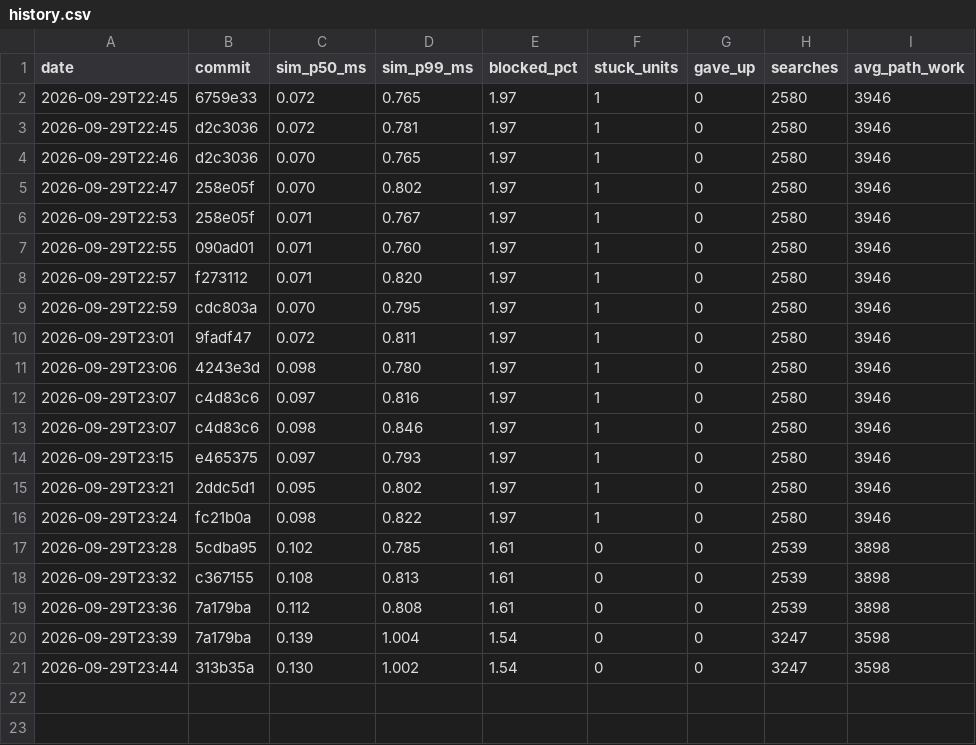
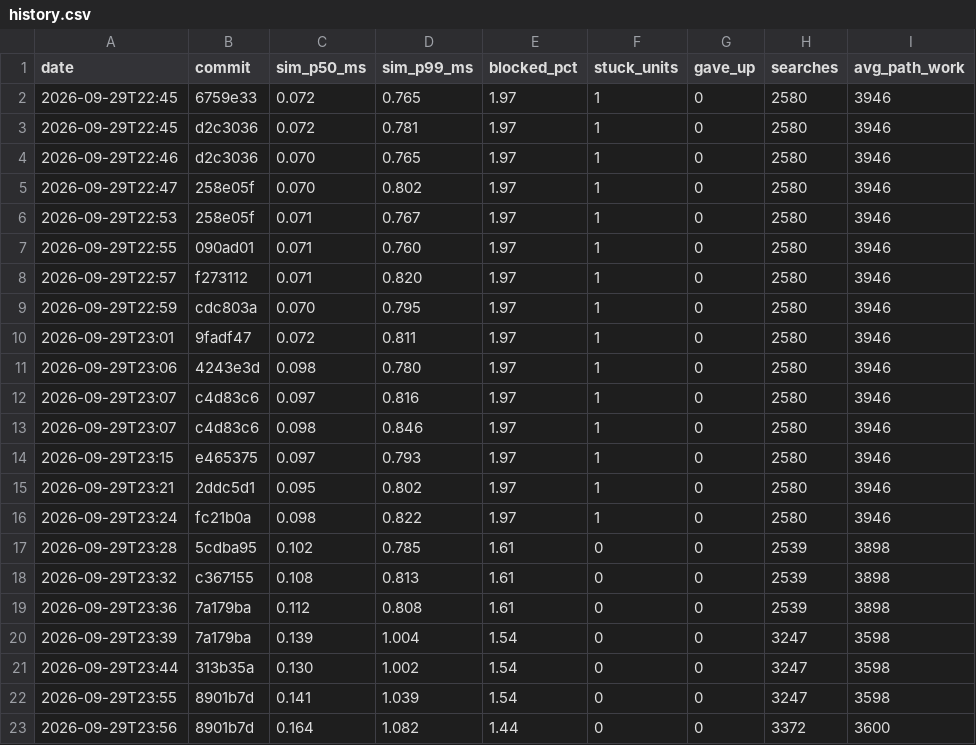
Before and after one commit to DigiMonk73/Empires, a CSV file: docs/metrics/history.csv, drawn as a sheet; the diff names each change by its address in the sheet, - before the commit and + after, or states it on an @@ line.

```diff
--- a/docs/metrics/history.csv
+++ b/docs/metrics/history.csv
+row 22: 2026-09-29T23:55 | 8901b7d | 0.141 | 1.039 | 1.54 | 0 | 0 | 3247 | 3598
+row 23: 2026-09-29T23:56 | 8901b7d | 0.164 | 1.082 | 1.44 | 0 | 0 | 3372 | 3600
```
Also changed, not shown: 22 other files.
